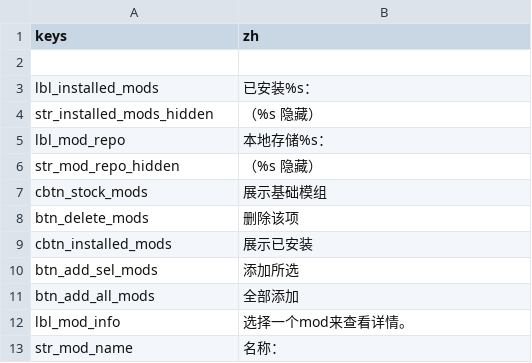
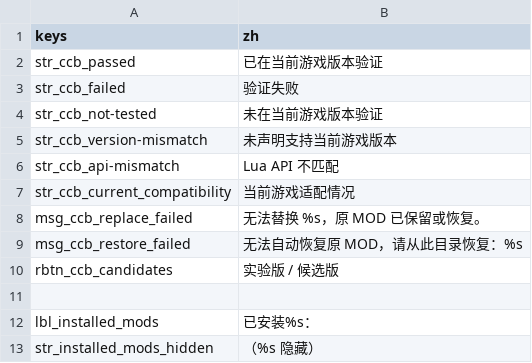
Before and after one commit to CrimsonCrossBunker/Catapult, a CSV file: text/zh/mods_tab.csv, drawn as a sheet; only a part is shown; the shorter side is filled out with more unchanged rows; the diff names each change by its address in the sheet, - before the commit and + after, or states it on an @@ line.

```diff
--- a/text/zh/mods_tab.csv
+++ b/text/zh/mods_tab.csv
+row 2: str_ccb_passed | 已在当前游戏版本验证
+row 3: str_ccb_failed | 验证失败
+row 4: str_ccb_not-tested | 未在当前游戏版本验证
+row 5: str_ccb_version-mismatch | 未声明支持当前游戏版本
+row 6: str_ccb_api-mismatch | Lua API 不匹配
+row 7: str_ccb_current_compatibility | 当前游戏适配情况
+row 8: msg_ccb_replace_failed | 无法替换 %s，原 MOD 已保留或恢复。
+row 9: msg_ccb_restore_failed | 无法自动恢复原 MOD，请从此目录恢复：%s
+row 10: rbtn_ccb_candidates | 实验版 / 候选版
```
Also changed, not shown: text/en/mods_tab.csv, 7 other files.
